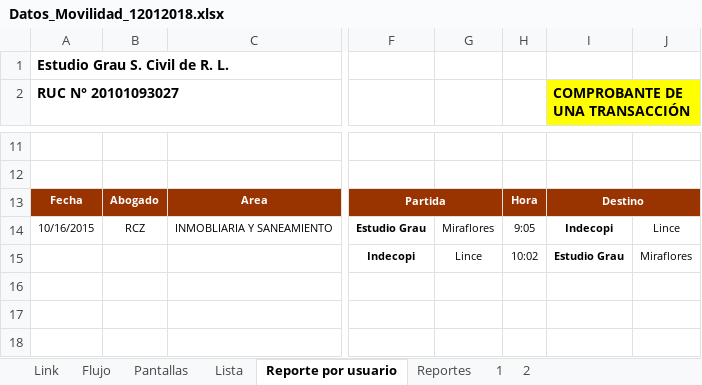
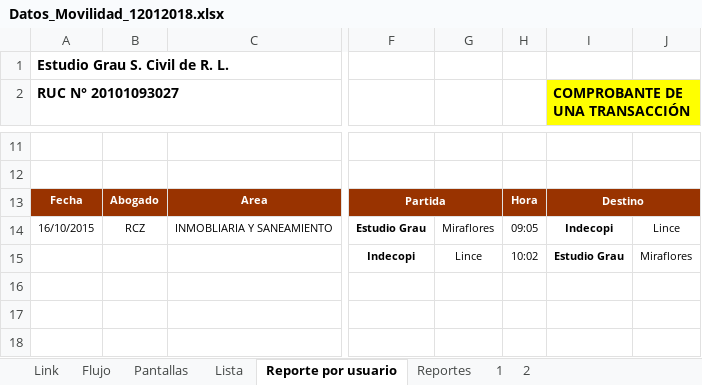
Before and after one commit to lpezo/caja2, an Excel workbook: Datos_Movilidad_12012018.xlsx, sheet Reporte por usuario, drawn as a sheet; only a part is shown, gaps mark what is left out; values as stored, in another font and other column widths than the file's, no borders; the diff names each change by its address in the sheet, - before the commit and + after, or states it on an @@ line.

```diff
--- a/Datos_Movilidad_12012018.xlsx (sheet Reporte por usuario)
+++ b/Datos_Movilidad_12012018.xlsx (sheet Reporte por usuario)
-A14 (RUC N° 20101093027): 10/16/2015
+A14 (RUC N° 20101093027): 16/10/2015
-H14: 9:05
+H14: 09:05
```
Also changed, not shown: sheet Link, charts or pictures, 4 other files.
